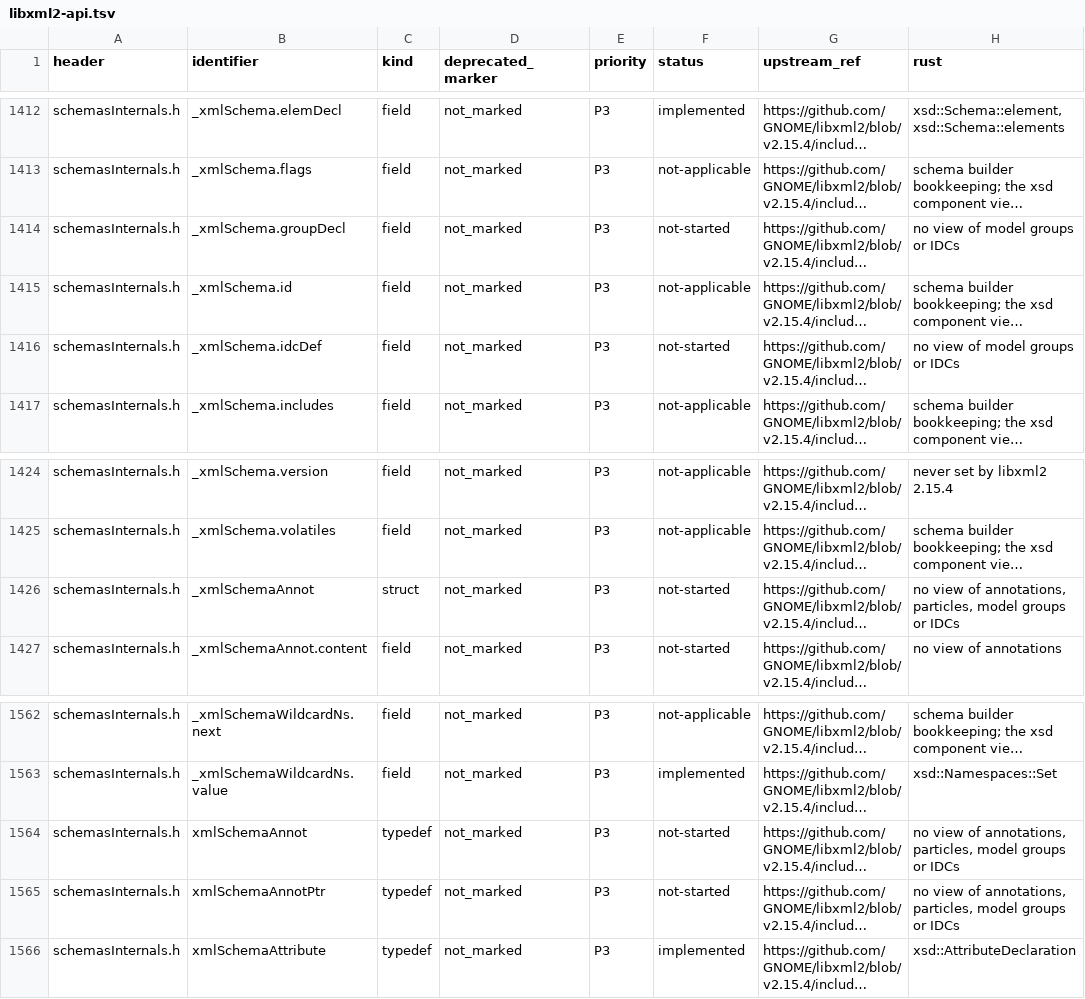
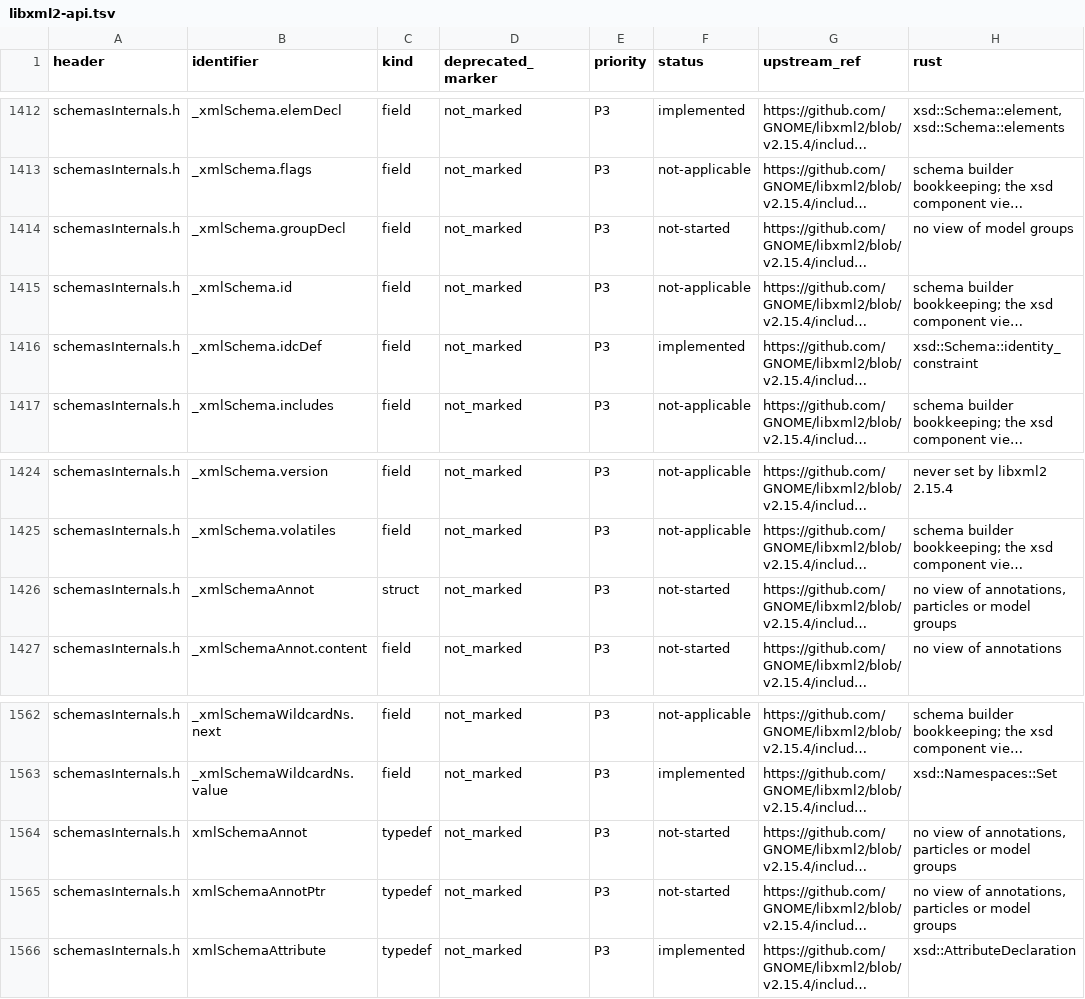
Before and after one commit to pbdeuchler/yaxml, a TSV file: docs/libxml2-api.tsv, drawn as a sheet; only a part is shown, gaps mark what is left out; long unchanged cells end in …; the diff covers the shown part only; the diff names each change by its address in the sheet, - before the commit and + after, or states it on an @@ line.

```diff
--- a/docs/libxml2-api.tsv
+++ b/docs/libxml2-api.tsv
-H1414 (rust): no view of model groups or IDCs
+H1414 (rust): no view of model groups
-F1416 (status): not-started
+F1416 (status): implemented
-H1416 (rust): no view of model groups or IDCs
+H1416 (rust): xsd::Schema::identity_constraint
-H1426 (rust): …of annotations, particles, model groups or IDCs
+H1426 (rust): …of annotations, particles or model groups
-H1564:H1565 (rust): …of annotations, particles, model groups or IDCs
+H1564:H1565 (rust): …of annotations, particles or model groups
```
Also changed, not shown: 20 edited cells elsewhere in this file, 13 other files.
